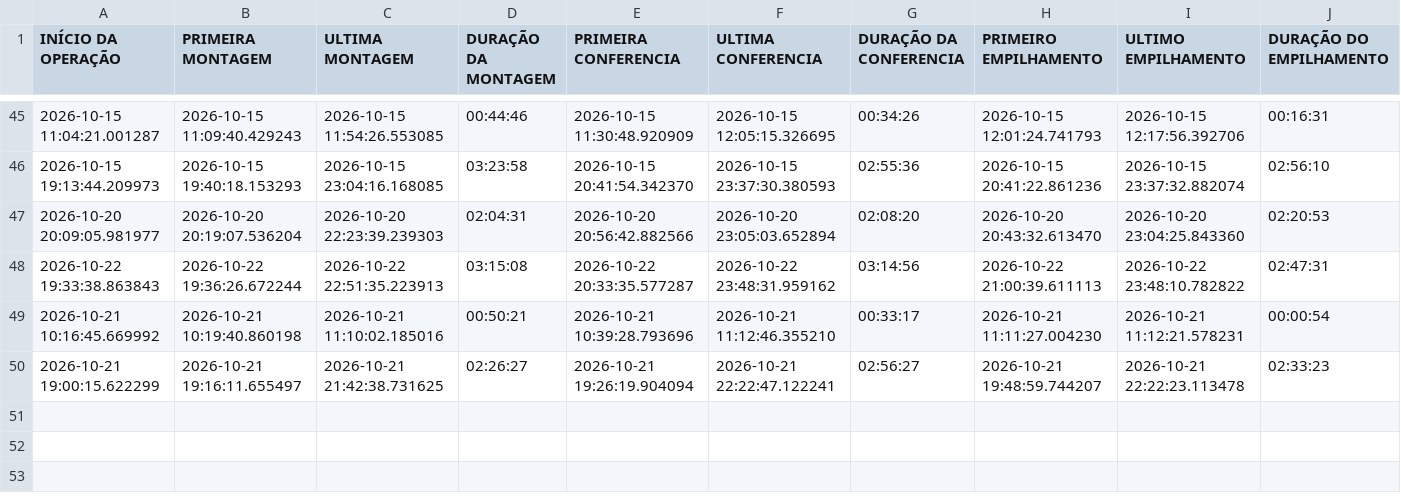
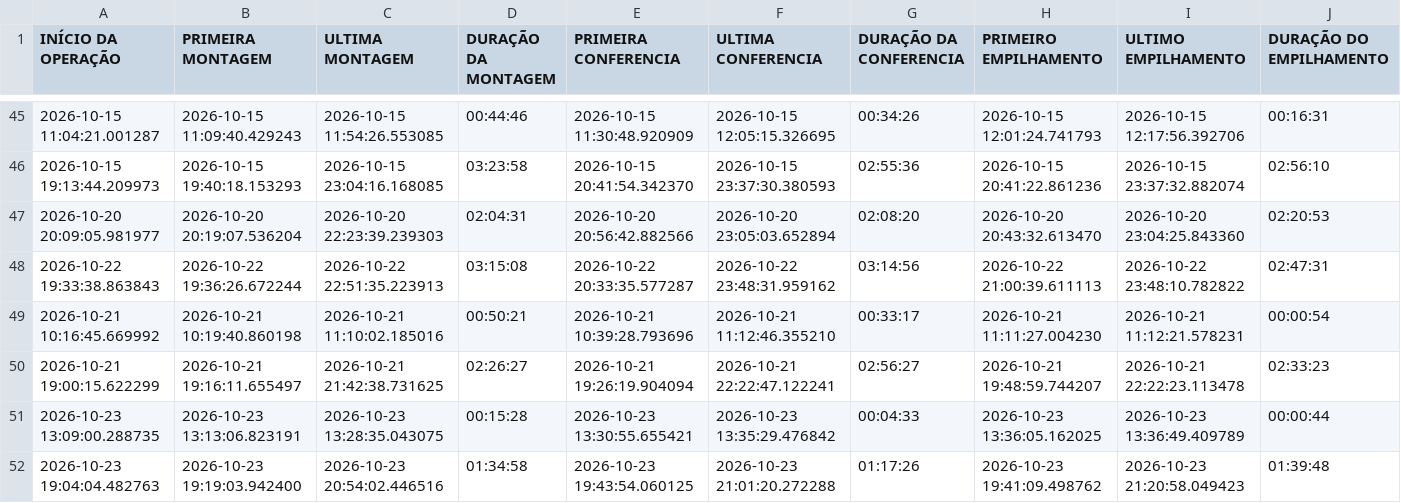
Before and after one commit to diogojfr/report-lago-azul-streamlit, a CSV file: data/tab_op_perfil.csv, drawn as a sheet; only a part is shown, gaps mark what is left out; rows hold the shown columns only; the diff names each change by its address in the sheet, - before the commit and + after, or states it on an @@ line.

```diff
--- a/data/tab_op_perfil.csv
+++ b/data/tab_op_perfil.csv
+row 51: 2026-10-23 13:09:00.288735 | 2026-10-23 13:13:06.823191 | 2026-10-23 13:28:35.043075 | 00:15:28 | 2026-10-23 13:30:55.655421 | 2026-10-23 13:35:29.476842 | 00:04:33 | 2026-10-23 13:36:05.162025 | 2026-10-23 13:36:49.409789 | 00:00:44
+row 52: 2026-10-23 19:04:04.482763 | 2026-10-23 19:19:03.942400 | 2026-10-23 20:54:02.446516 | 01:34:58 | 2026-10-23 19:43:54.060125 | 2026-10-23 21:01:20.272288 | 01:17:26 | 2026-10-23 19:41:09.498762 | 2026-10-23 21:20:58.049423 | 01:39:48
```
Also changed, not shown: data/conf_registros.csv, data/montagem_transporte.csv, 9 other files.
